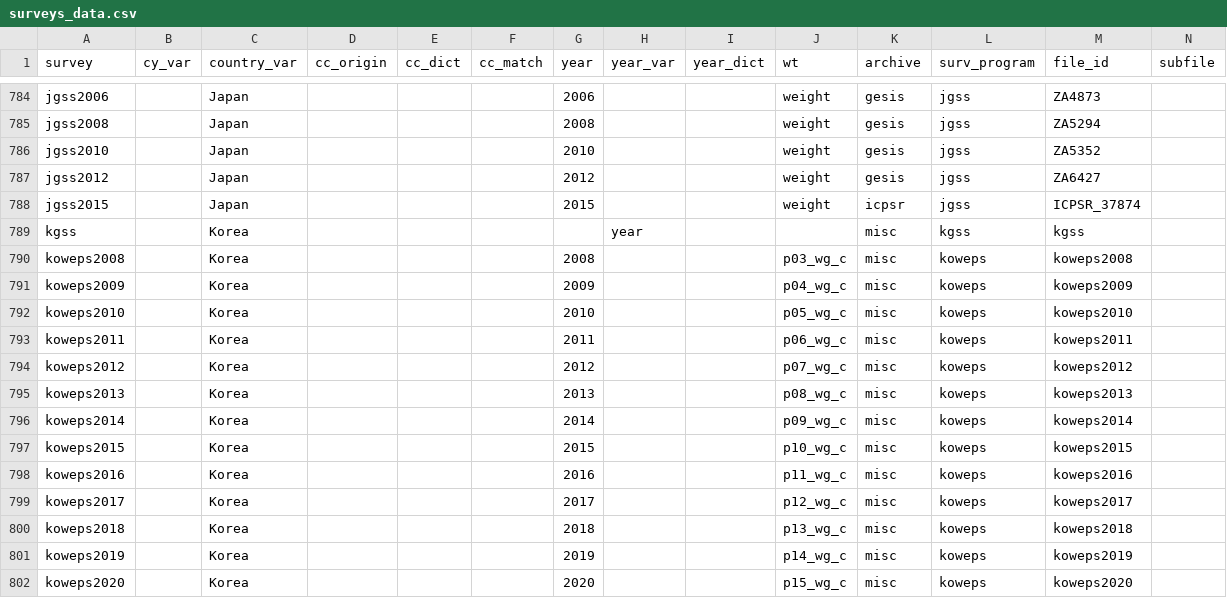
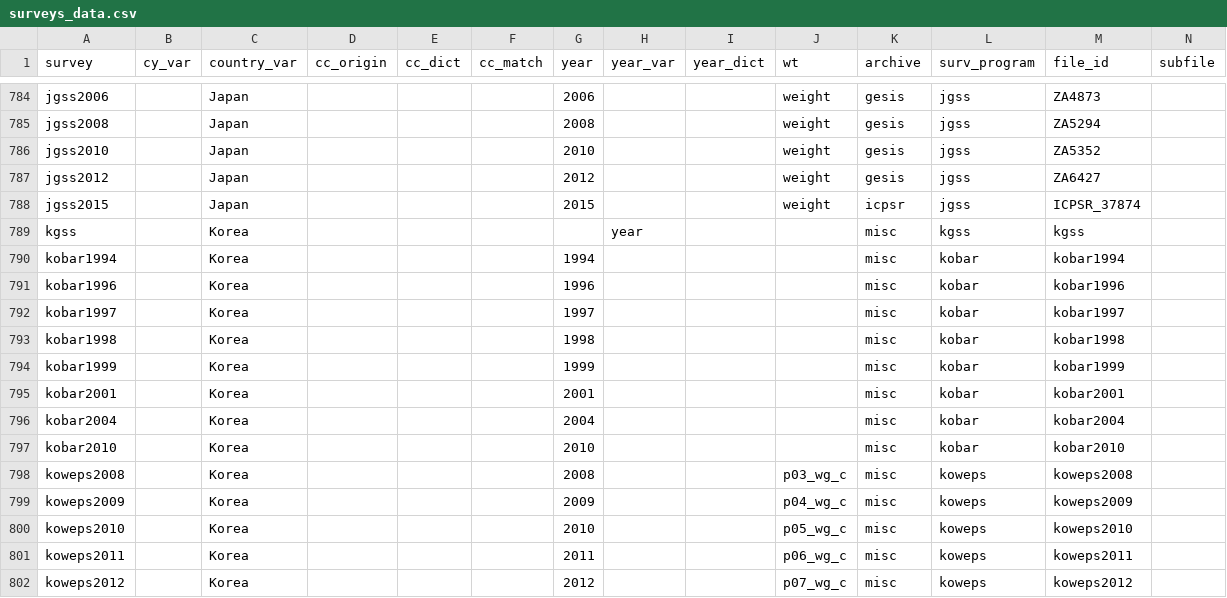
Before and after one commit to fsolt/DCPOtools, a CSV file: data/surveys_data.csv, drawn as a sheet; only a part is shown, gaps mark what is left out; the shorter side is filled out with more unchanged rows; rows hold the shown columns only; the diff names each change by its address in the sheet, - before the commit and + after, or states it on an @@ line.

Commit message:
add kobar

```diff
--- a/data/surveys_data.csv
+++ b/data/surveys_data.csv
+row 790: kobar1994 |  | Korea |  |  |  | 1994 |  |  |  | misc | kobar | kobar1994
+row 791: kobar1996 |  | Korea |  |  |  | 1996 |  |  |  | misc | kobar | kobar1996
+row 792: kobar1997 |  | Korea |  |  |  | 1997 |  |  |  | misc | kobar | kobar1997
+row 793: kobar1998 |  | Korea |  |  |  | 1998 |  |  |  | misc | kobar | kobar1998
+row 794: kobar1999 |  | Korea |  |  |  | 1999 |  |  |  | misc | kobar | kobar1999
+row 795: kobar2001 |  | Korea |  |  |  | 2001 |  |  |  | misc | kobar | kobar2001
+row 796: kobar2004 |  | Korea |  |  |  | 2004 |  |  |  | misc | kobar | kobar2004
+row 797: kobar2010 |  | Korea |  |  |  | 2010 |  |  |  | misc | kobar | kobar2010
```
Also changed, not shown: 1 other file.
